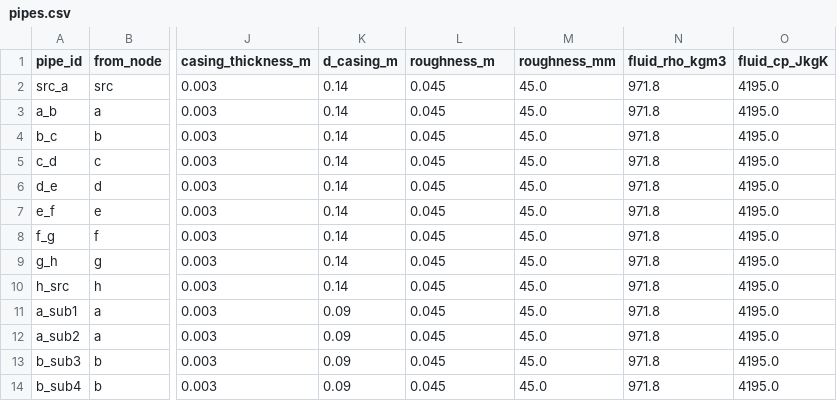
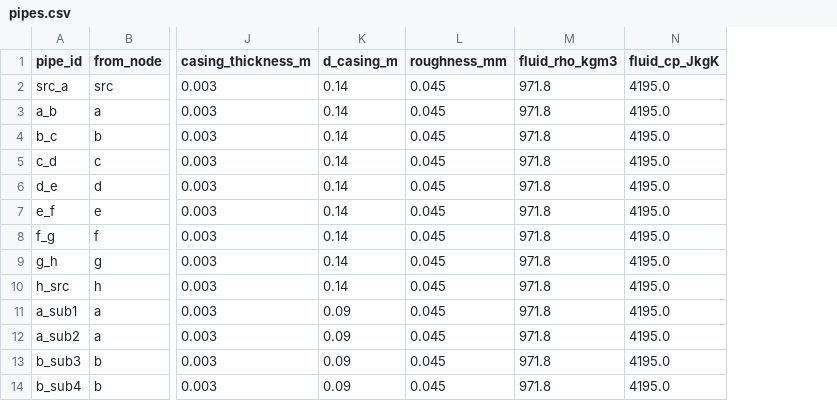
Before and after one commit to SarFerr/dhn-benchmark, a CSV file: archetypes_generation/archetypes/DHN_THV_3G_M_S_BASE/pipes.csv, drawn as a sheet; only a part is shown, gaps mark what is left out; the diff names each change by its address in the sheet, - before the commit and + after, or states it on an @@ line.

Commit message:
Archetypes implementation

```diff
--- a/archetypes_generation/archetypes/DHN_THV_3G_M_S_BASE/pipes.csv
+++ b/archetypes_generation/archetypes/DHN_THV_3G_M_S_BASE/pipes.csv
-column M (roughness_mm), rows 2-14: all 45.0
-L1: roughness_m
+L1: roughness_mm
```
Also changed, not shown: archetypes_generation/archetypes/DHN_THV_3G_L_S_BASE/pipes.csv, archetypes_generation/archetypes/DHN_THV_3G_R_S_BASE/pipes.csv, 7 other files.
